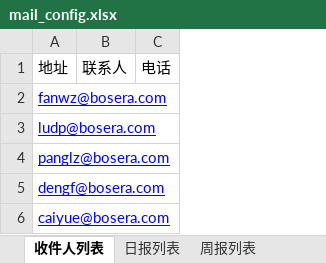
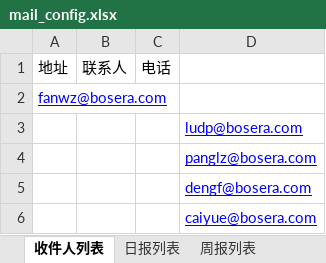
Before and after one commit to floydgyf/investigate, an Excel workbook: mail_config.xlsx, sheet 收件人列表, drawn as a sheet; values as stored, in another font and other column widths than the file's, no borders; the diff names each change by its address in the sheet, - before the commit and + after, or states it on an @@ line.

Commit message:
nothing

```diff
--- a/mail_config.xlsx (sheet 收件人列表)
+++ b/mail_config.xlsx (sheet 收件人列表)
+column D, rows 3-6: ludp@bosera.com | panglz@bosera.com | dengf@bosera.com | caiyue@bosera.com
-A3: ludp@bosera.com
+A3: (empty)
-A4: panglz@bosera.com
+A4: (empty)
-A5: dengf@bosera.com
+A5: (empty)
-A6: caiyue@bosera.com
+A6: (empty)
```
